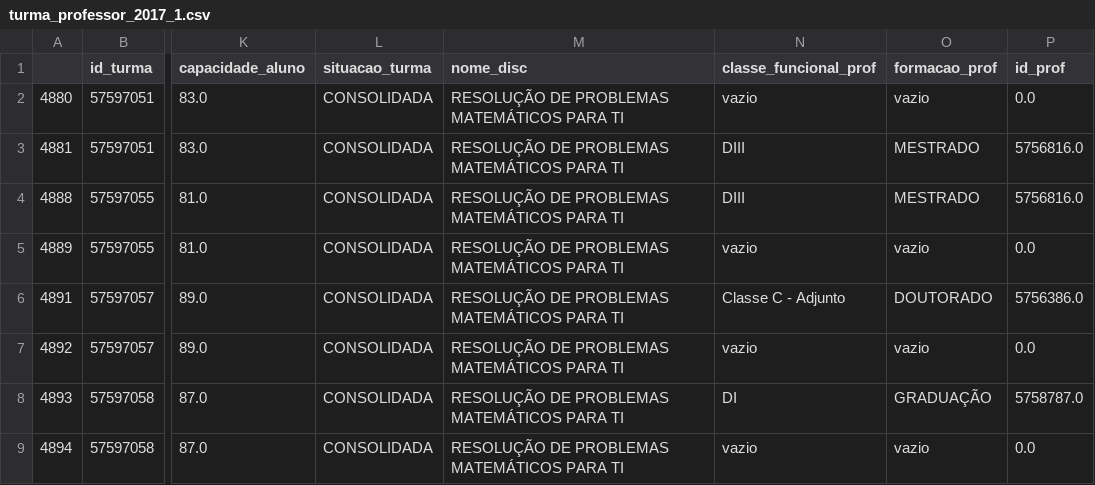
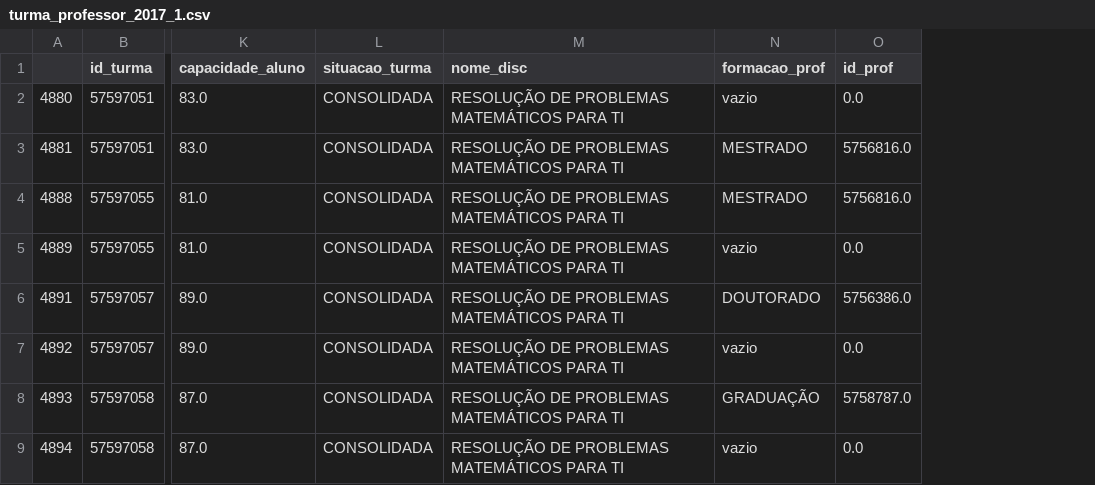
Before and after one commit to raivitor/learning-analytics, a CSV file: Trabalho Final/turma_professor_2017_1.csv, drawn as a sheet; only a part is shown, gaps mark what is left out; the diff names each change by its address in the sheet, - before the commit and + after, or states it on an @@ line.

Commit message:
add dados estatisticos na turma.

```diff
--- a/Trabalho Final/turma_professor_2017_1.csv
+++ b/Trabalho Final/turma_professor_2017_1.csv
-column N (classe_funcional_prof), rows 2-9: vazio | DIII | DIII | vazio | Classe C - Adjunto | vazio | DI | vazio
```
Also changed, not shown: 1 other file.
